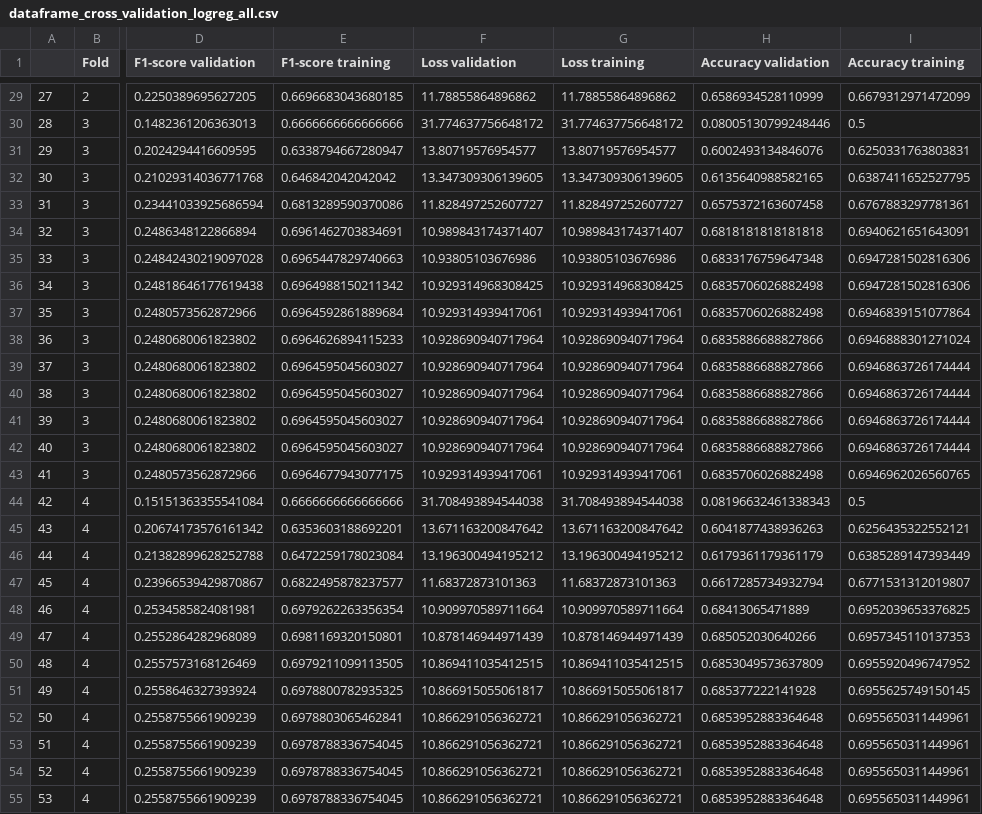
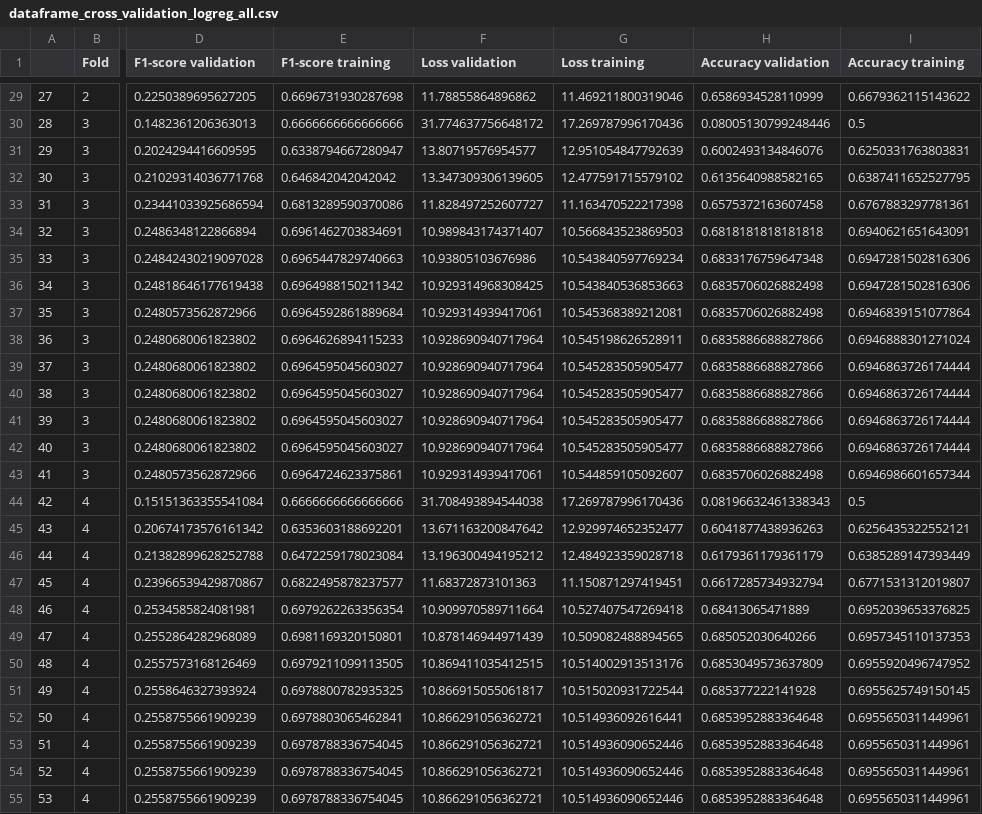
Before and after one commit to Petra12345/ML_12, a CSV file: Grid Search/dataframe_cross_validation_logreg_all.csv, drawn as a sheet; only a part is shown, gaps mark what is left out; the diff covers the shown part only; the diff names each change by its address in the sheet, - before the commit and + after, or states it on an @@ line.

Commit message:
logistic regression with correct training loss

```diff
--- a/Grid Search/dataframe_cross_validation_logreg_all.csv
+++ b/Grid Search/dataframe_cross_validation_logreg_all.csv
-E29 (F1-score training): 0.6696683043680185
+E29 (F1-score training): 0.6696731930287698
-G29 (Loss training): 11.78855864896862
+G29 (Loss training): 11.469211800319046
-I29 (Accuracy training): 0.6679312971472099
+I29 (Accuracy training): 0.6679362115143622
-G30 (Loss training): 31.774637756648172
+G30 (Loss training): 17.269787996170436
-G31 (Loss training): 13.80719576954577
+G31 (Loss training): 12.951054847792639
-G32 (Loss training): 13.347309306139605
+G32 (Loss training): 12.477591715579102
-G33 (Loss training): 11.828497252607727
+G33 (Loss training): 11.163470522217398
-G34 (Loss training): 10.989843174371407
+G34 (Loss training): 10.566843523869503
-G35 (Loss training): 10.93805103676986
+G35 (Loss training): 10.543840597769234
-G36 (Loss training): 10.929314968308425
+G36 (Loss training): 10.543840536853663
-G37 (Loss training): 10.929314939417061
+G37 (Loss training): 10.545368389212081
-G38 (Loss training): 10.928690940717964
+G38 (Loss training): 10.545198626528911
-G39:G42 (Loss training): 10.928690940717964
+G39:G42 (Loss training): 10.545283505905477
-E43 (F1-score training): 0.6964677943077175
+E43 (F1-score training): 0.6964724623375861
-G43 (Loss training): 10.929314939417061
+G43 (Loss training): 10.544859105092607
-I43 (Accuracy training): 0.6946962026560765
+I43 (Accuracy training): 0.6946986601657344
-G44 (Loss training): 31.708493894544038
+G44 (Loss training): 17.269787996170436
-G45 (Loss training): 13.671163200847642
+G45 (Loss training): 12.929974652352477
-G46 (Loss training): 13.196300494195212
+G46 (Loss training): 12.484923359028718
-G47 (Loss training): 11.68372873101363
+G47 (Loss training): 11.150871297419451
-G48 (Loss training): 10.909970589711664
+G48 (Loss training): 10.527407547269418
-G49 (Loss training): 10.878146944971439
+G49 (Loss training): 10.509082488894565
-G50 (Loss training): 10.869411035412515
+G50 (Loss training): 10.514002913513176
-G51 (Loss training): 10.866915055061817
+G51 (Loss training): 10.515020931722544
-G52 (Loss training): 10.866291056362721
+G52 (Loss training): 10.514936092616441
-G53:G55 (Loss training): 10.866291056362721
+G53:G55 (Loss training): 10.514936090652446
```
Also changed, not shown: 62 edited cells elsewhere in this file, Grid Search/average_dataframe_cross_validation_logreg_all.csv, 2 other files.
